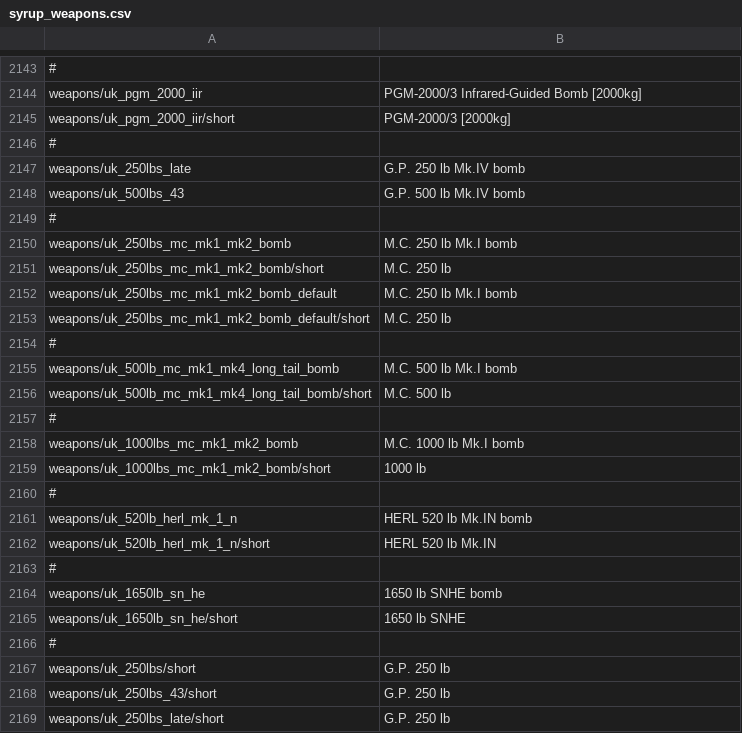
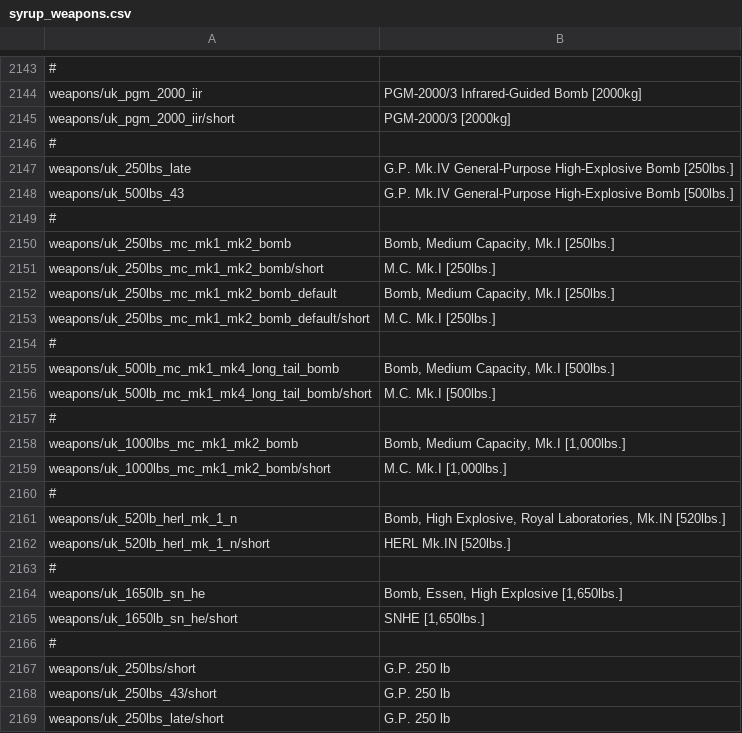
Before and after one commit to LordSyrupy/MaplesLocalization, a CSV file: Mod Files/syrup_weapons.csv, drawn as a sheet; only a part is shown, gaps mark what is left out.

```diff
--- a/Mod Files/syrup_weapons.csv
+++ b/Mod Files/syrup_weapons.csv
@@ -2146,21 +2146,21 @@ weapons/uk_pgm_2000_iir/short;PGM-2000/3 [2000kg]
 #
-weapons/uk_250lbs_late;G.P. 250 lb Mk.IV bomb
-weapons/uk_500lbs_43;G.P. 500 lb Mk.IV bomb
+weapons/uk_250lbs_late;G.P. Mk.IV General-Purpose High-Explosive Bomb [250lbs.]
+weapons/uk_500lbs_43;G.P. Mk.IV General-Purpose High-Explosive Bomb [500lbs.]
 #
-weapons/uk_250lbs_mc_mk1_mk2_bomb;M.C. 250 lb Mk.I bomb
-weapons/uk_250lbs_mc_mk1_mk2_bomb/short;M.C. 250 lb
-weapons/uk_250lbs_mc_mk1_mk2_bomb_default;M.C. 250 lb Mk.I bomb
-weapons/uk_250lbs_mc_mk1_mk2_bomb_default/short;M.C. 250 lb
+weapons/uk_250lbs_mc_mk1_mk2_bomb;Bomb, Medium Capacity, Mk.I [250lbs.]
+weapons/uk_250lbs_mc_mk1_mk2_bomb/short;M.C. Mk.I [250lbs.]
+weapons/uk_250lbs_mc_mk1_mk2_bomb_default;Bomb, Medium Capacity, Mk.I [250lbs.]
+weapons/uk_250lbs_mc_mk1_mk2_bomb_default/short;M.C. Mk.I [250lbs.]
 #
-weapons/uk_500lb_mc_mk1_mk4_long_tail_bomb;M.C. 500 lb Mk.I bomb
-weapons/uk_500lb_mc_mk1_mk4_long_tail_bomb/short;M.C. 500 lb
+weapons/uk_500lb_mc_mk1_mk4_long_tail_bomb;Bomb, Medium Capacity, Mk.I [500lbs.]
+weapons/uk_500lb_mc_mk1_mk4_long_tail_bomb/short;M.C. Mk.I [500lbs.]
 #
-weapons/uk_1000lbs_mc_mk1_mk2_bomb;M.C. 1000 lb Mk.I bomb
-weapons/uk_1000lbs_mc_mk1_mk2_bomb/short;1000 lb
+weapons/uk_1000lbs_mc_mk1_mk2_bomb;Bomb, Medium Capacity, Mk.I [1,000lbs.]
+weapons/uk_1000lbs_mc_mk1_mk2_bomb/short;M.C. Mk.I [1,000lbs.]
 #
-weapons/uk_520lb_herl_mk_1_n;HERL 520 lb Mk.IN bomb
-weapons/uk_520lb_herl_mk_1_n/short;HERL 520 lb Mk.IN
+weapons/uk_520lb_herl_mk_1_n;Bomb, High Explosive, Royal Laboratories, Mk.IN [520lbs.]
+weapons/uk_520lb_herl_mk_1_n/short;HERL Mk.IN [520lbs.]
 #
-weapons/uk_1650lb_sn_he;1650 lb SNHE bomb
-weapons/uk_1650lb_sn_he/short;1650 lb SNHE
+weapons/uk_1650lb_sn_he;Bomb, Essen, High Explosive [1,650lbs.]
+weapons/uk_1650lb_sn_he/short;SNHE [1,650lbs.]
 #
```
Also changed, not shown: Mod Files/syrup_units_fr.csv, 1 other file.
